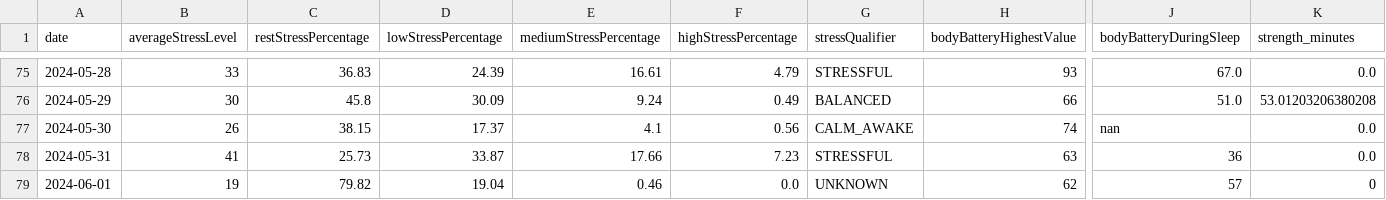
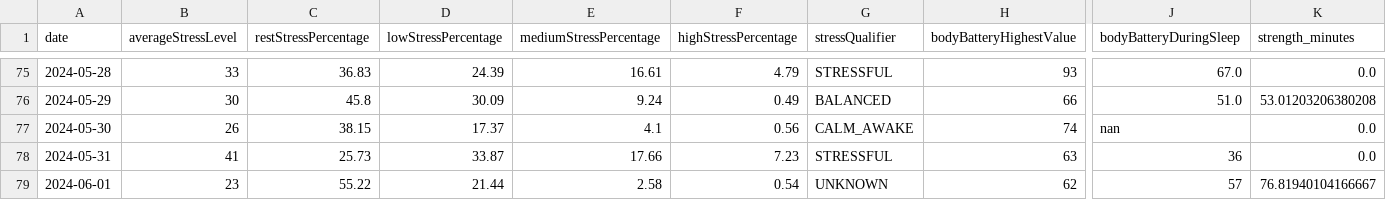
Before and after one commit to arequenai/Health-project, a CSV file: Data/Cleaned/Garmin_daily.csv, drawn as a sheet; only a part is shown, gaps mark what is left out; the diff names each change by its address in the sheet, - before the commit and + after, or states it on an @@ line.

```diff
--- a/Data/Cleaned/Garmin_daily.csv
+++ b/Data/Cleaned/Garmin_daily.csv
-B79 (averageStressLevel): 19
+B79 (averageStressLevel): 23
-C79 (restStressPercentage): 79.82
+C79 (restStressPercentage): 55.22
-D79 (lowStressPercentage): 19.04
+D79 (lowStressPercentage): 21.44
-E79 (mediumStressPercentage): 0.46
+E79 (mediumStressPercentage): 2.58
-F79 (highStressPercentage): 0.0
+F79 (highStressPercentage): 0.54
-K79 (strength_minutes): 0
+K79 (strength_minutes): 76.81940104166667
```
Also changed, not shown: Data/Cleaned/Integrated_data.csv, 10 other files.
